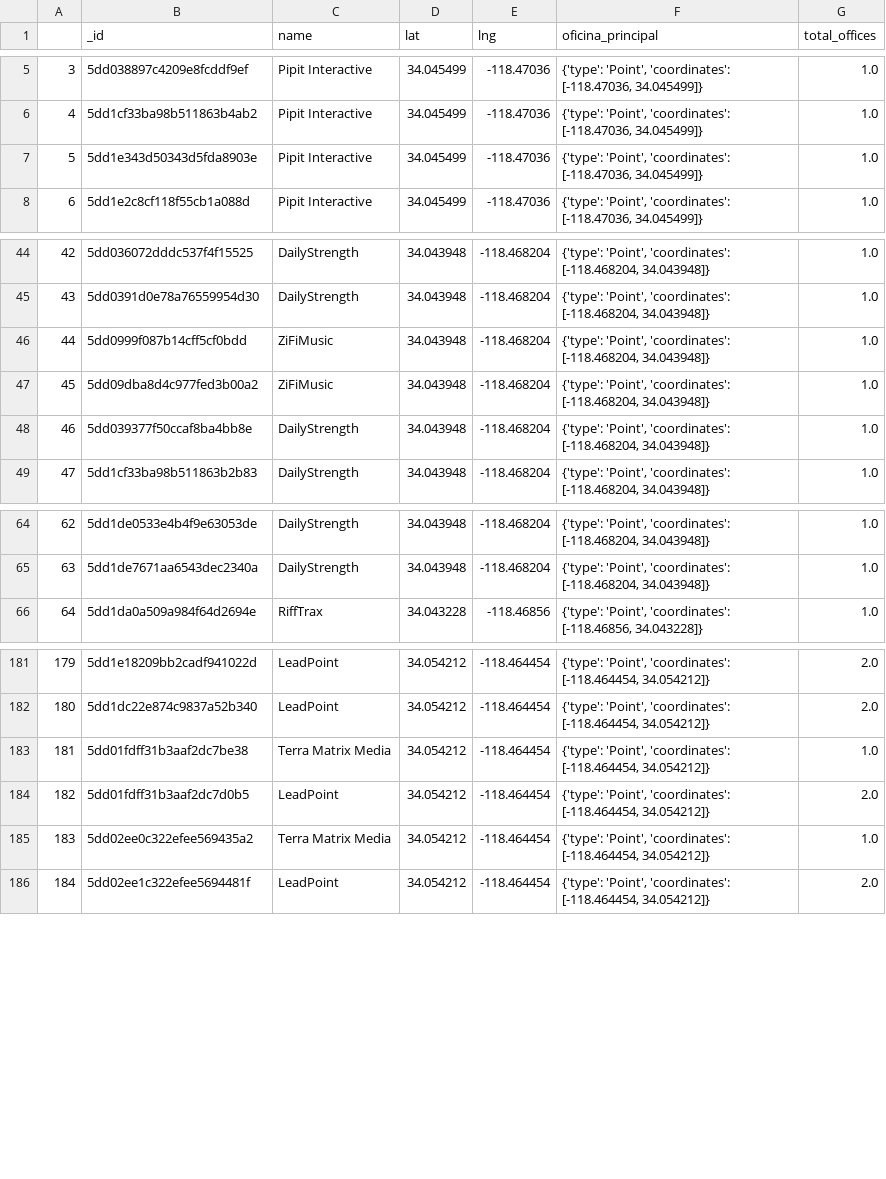
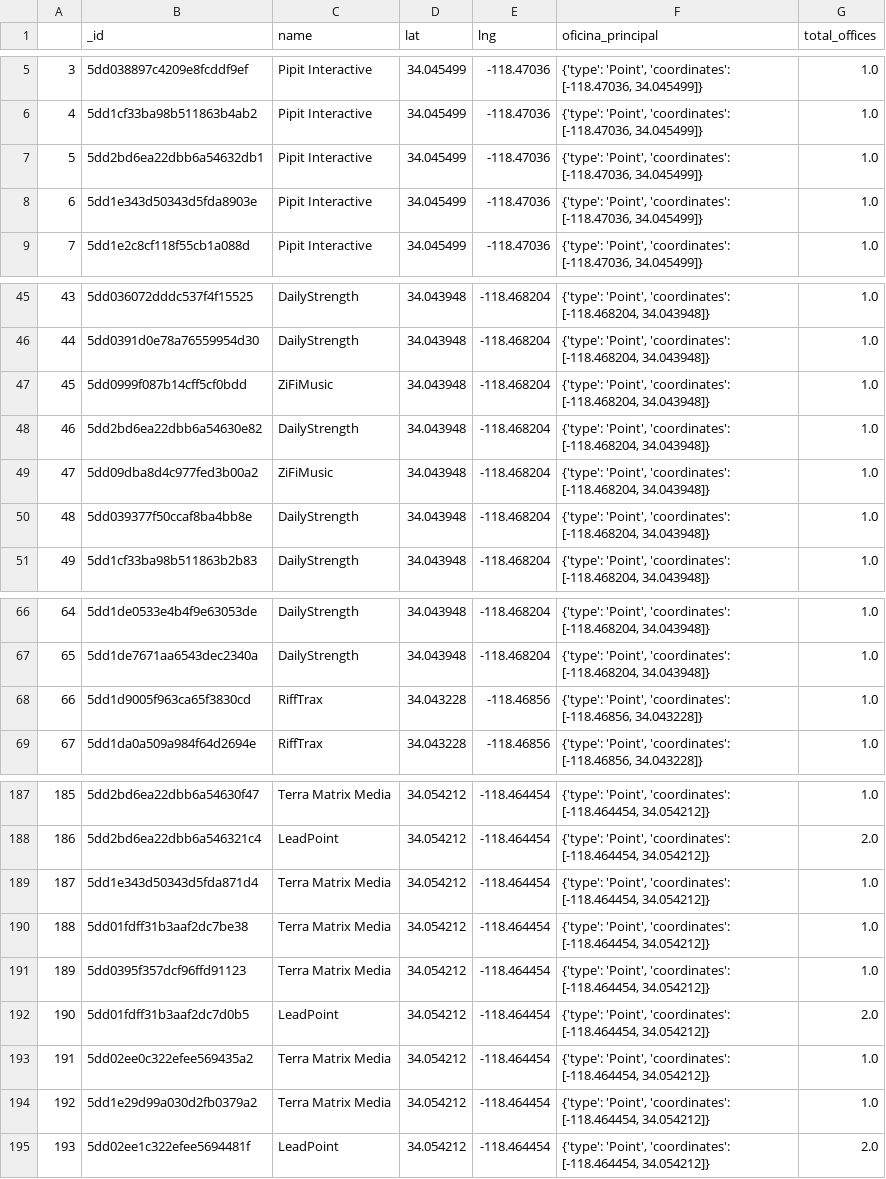
Before and after one commit to JMCass/datamex1019, a CSV file: module-2/visualizing-real-world-data-project/geo_off.csv, drawn as a sheet; only a part is shown, gaps mark what is left out; addresses are those after the commit; the diff covers the shown part only; the diff names each change by its address in the sheet, - before the commit and + after, or states it on an @@ line.

Commit message:
visualizing-real-world-data-project

```diff
--- a/module-2/visualizing-real-world-data-project/geo_off.csv
+++ b/module-2/visualizing-real-world-data-project/geo_off.csv
+row 7: 5 | 5dd2bd6ea22dbb6a54632db1 | Pipit Interactive | 34.045499 | -118.47036 | {'type': 'Point', 'coordinates': [-118.47036, 34.045499]} | 1.0
@@ column A renumbered between rows 8 and 263 @@
+row 48: 46 | 5dd2bd6ea22dbb6a54630e82 | DailyStrength | 34.043948 | -118.468204 | {'type': 'Point', 'coordinates': [-118.468204, 34.043948]} | 1.0
@@ row 73 moved to row 68: 66 @@
-B187 (_id): 5dd1e18209bb2cadf941022d
+B187 (_id): 5dd2bd6ea22dbb6a54630f47
-C187 (name): LeadPoint
+C187 (name): Terra Matrix Media
-G187 (total_offices): 2.0
+G187 (total_offices): 1.0
-B188 (_id): 5dd1dc22e874c9837a52b340
+B188 (_id): 5dd2bd6ea22dbb6a546321c4
@@ row 229 moved to row 189: 187 @@
@@ row 208 moved to row 191: 189 @@
@@ row 227 moved to row 194: 192 @@
```
Also changed, not shown: 7 added rows, 82 moved rows and 4 edited cells elsewhere in this file, 3 other files.
